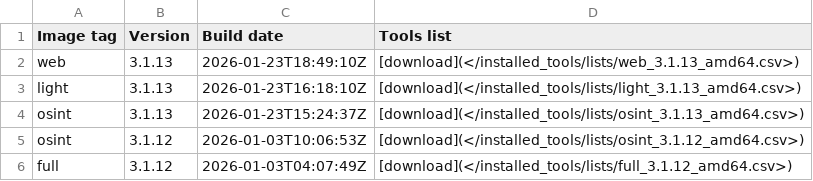
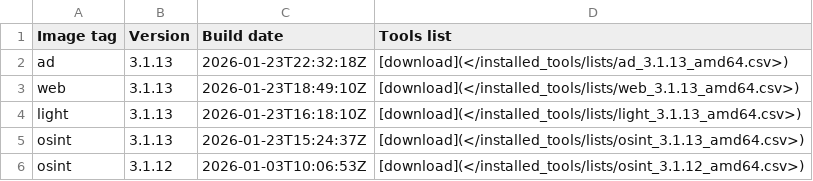
Before and after one commit to ThePorgs/Exegol-docs, a CSV file: docs/src/public/installed_tools/releases_amd64.csv, drawn as a sheet; only a part is shown; the shorter side is filled out with more unchanged rows; the diff names each change by its address in the sheet, - before the commit and + after, or states it on an @@ line.

```diff
--- a/docs/src/public/installed_tools/releases_amd64.csv
+++ b/docs/src/public/installed_tools/releases_amd64.csv
+row 2: ad | 3.1.13 | 2026-01-23T22:32:18Z | [download](</installed_tools/lists/ad_3.1.13_amd64.csv>)
```
Also changed, not shown: 1 other file.
